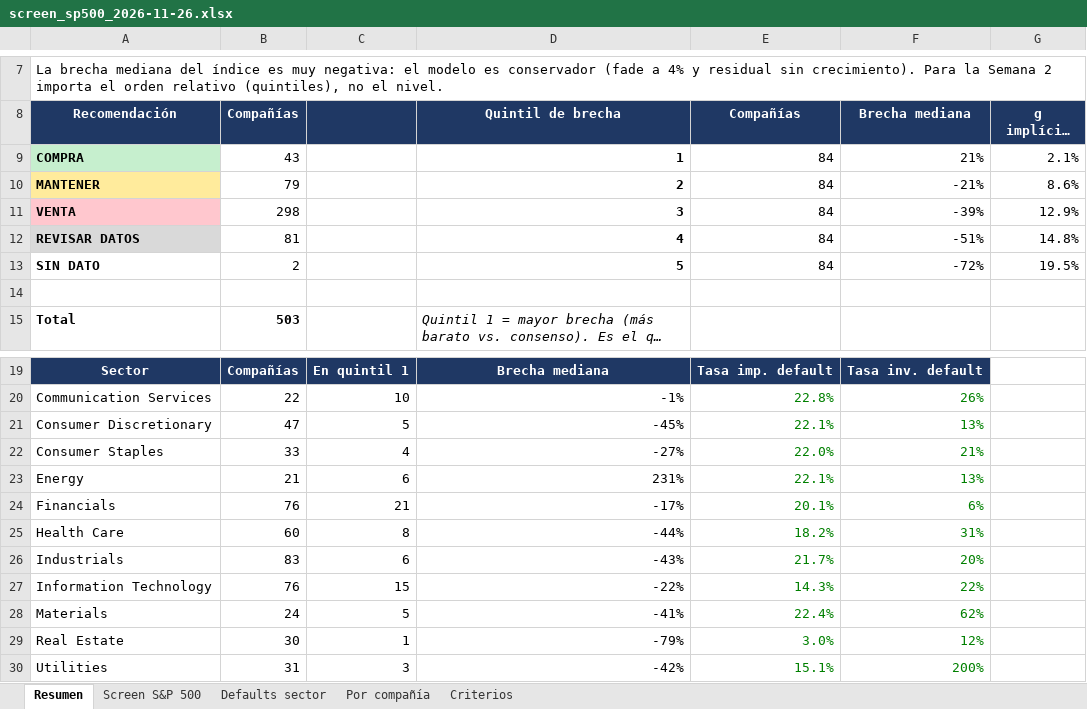
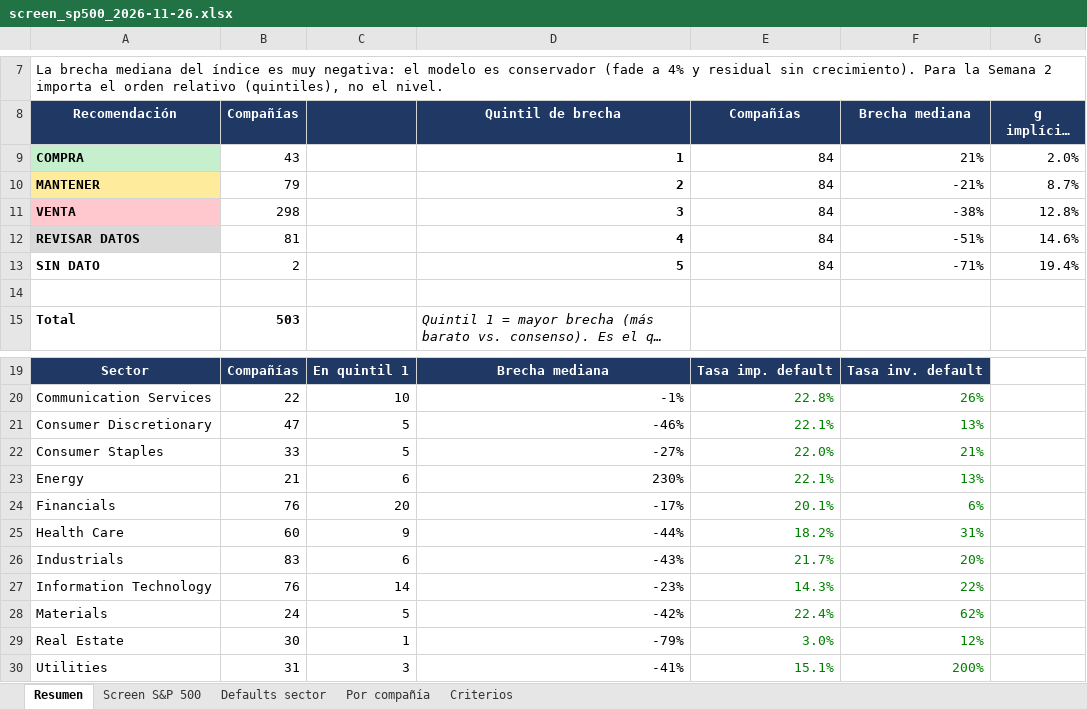
Before and after one commit to alanfeld73-debug/Expectation-Investing, an Excel workbook: resultados/screen_sp500_2026-11-26.xlsx, sheet Resumen, drawn as a sheet; only a part is shown, gaps mark what is left out; long unchanged cells end in …; values as stored, in another font and other column widths than the file's, no borders; the diff names each change by its address in the sheet, - before the commit and + after, or states it on an @@ line.

```diff
--- a/resultados/screen_sp500_2026-11-26.xlsx (sheet Resumen)
+++ b/resultados/screen_sp500_2026-11-26.xlsx (sheet Resumen)
-G9 (g implícito mediano): 2.1%
+G9 (g implícito mediano): 2.0%
-G10 (g implícito mediano): 8.6%
+G10 (g implícito mediano): 8.7%
-F11 (Brecha mediana): -39%
+F11 (Brecha mediana): -38%
-G11 (g implícito mediano): 12.9%
+G11 (g implícito mediano): 12.8%
-G12 (g implícito mediano): 14.8%
+G12 (g implícito mediano): 14.6%
-F13 (Brecha mediana): -72%
+F13 (Brecha mediana): -71%
-G13 (g implícito mediano): 19.5%
+G13 (g implícito mediano): 19.4%
-D21 (Quintil de brecha): -45%
+D21 (Quintil de brecha): -46%
-C22: 4
+C22: 5
-D23 (Quintil de brecha): 231%
+D23 (Quintil de brecha): 230%
-C24: 21
+C24: 20
-C25: 8
+C25: 9
-C27: 15
+C27: 14
-D27 (Quintil de brecha): -22%
+D27 (Quintil de brecha): -23%
-D28 (Quintil de brecha): -41%
+D28 (Quintil de brecha): -42%
-D30 (Quintil de brecha): -42%
+D30 (Quintil de brecha): -41%
```
Also changed, not shown: sheet Screen S&P 500, formulas that keep their value, 10 other files.
